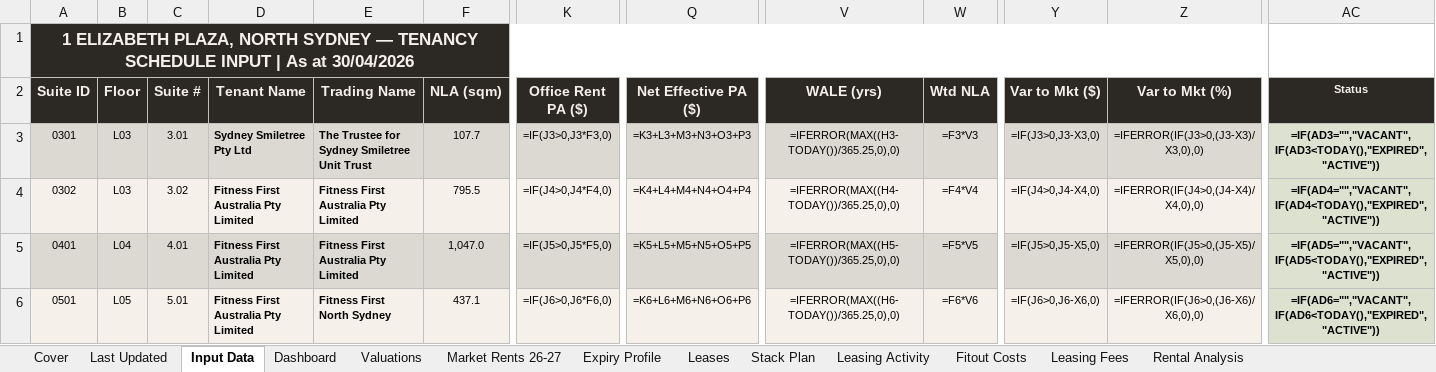
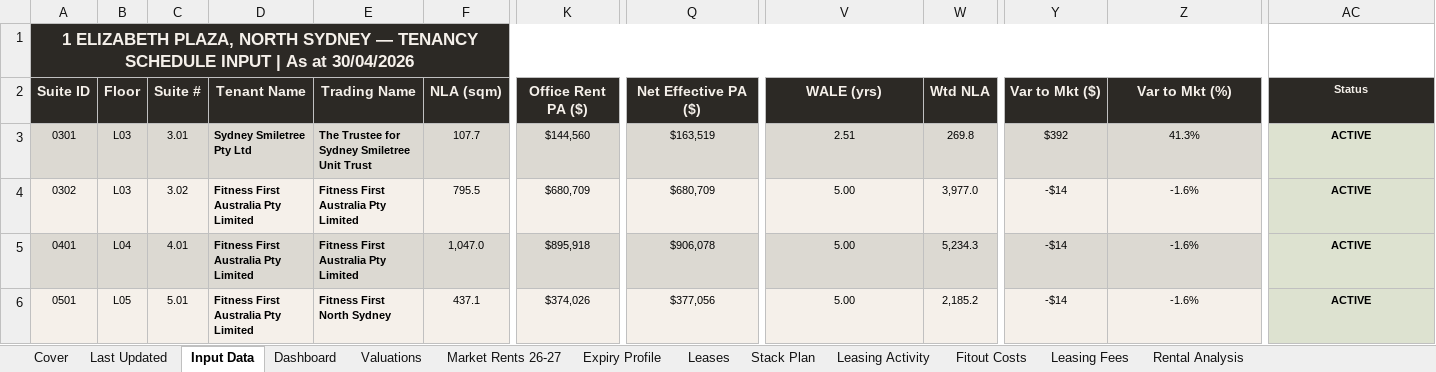
Before and after one commit to JakeG-Dakota/portfolio-dashboard-v2, an Excel workbook: public/data/1_elizabeth_plaza.xlsx, sheet Input Data, drawn as a sheet; only a part is shown, gaps mark what is left out; values as stored, in another font and other column widths than the file's, no borders; formulas without a stored value are shown as written; the diff covers the shown part only; the diff names each change by its address in the sheet, - before the commit and + after, or states it on an @@ line.

```diff
--- a/public/data/1_elizabeth_plaza.xlsx (sheet Input Data)
+++ b/public/data/1_elizabeth_plaza.xlsx (sheet Input Data)
-B1:Z1 fill: none
+B1:Z1 fill: #2C2925
-K3 (Office Rent PA ($)): =IF(J3>0,J3*F3,0)
+K3 (Office Rent PA ($)): $144,560
-Q3 (Net Effective PA ($)): =K3+L3+M3+N3+O3+P3
+Q3 (Net Effective PA ($)): $163,519
-V3 (WALE (yrs)): =IFERROR(MAX((H3-TODAY())/365.25,0),0)
+V3 (WALE (yrs)): 2.51
-W3 (Wtd NLA): =F3*V3
+W3 (Wtd NLA): 269.8
-Y3 (Var to Mkt ($)): =IF(J3>0,J3-X3,0)
+Y3 (Var to Mkt ($)): $392
-Z3 (Var to Mkt (%)): =IFERROR(IF(J3>0,(J3-X3)/X3,0),0)
+Z3 (Var to Mkt (%)): 41.3%
-AC3 (Status): =IF(AD3="","VACANT",IF(AD3<TODAY(),"EXPIRED","ACTIVE"))
+AC3 (Status): ACTIVE
-K4 (Office Rent PA ($)): =IF(J4>0,J4*F4,0)
+K4 (Office Rent PA ($)): $680,709
-Q4 (Net Effective PA ($)): =K4+L4+M4+N4+O4+P4
+Q4 (Net Effective PA ($)): $680,709
-V4 (WALE (yrs)): =IFERROR(MAX((H4-TODAY())/365.25,0),0)
+V4 (WALE (yrs)): 5.00
-W4 (Wtd NLA): =F4*V4
+W4 (Wtd NLA): 3,977.0
-Y4 (Var to Mkt ($)): =IF(J4>0,J4-X4,0)
+Y4 (Var to Mkt ($)): -$14
-Z4 (Var to Mkt (%)): =IFERROR(IF(J4>0,(J4-X4)/X4,0),0)
+Z4 (Var to Mkt (%)): -1.6%
-AC4 (Status): =IF(AD4="","VACANT",IF(AD4<TODAY(),"EXPIRED","ACTIVE"))
+AC4 (Status): ACTIVE
-K5 (Office Rent PA ($)): =IF(J5>0,J5*F5,0)
+K5 (Office Rent PA ($)): $895,918
-Q5 (Net Effective PA ($)): =K5+L5+M5+N5+O5+P5
+Q5 (Net Effective PA ($)): $906,078
-V5 (WALE (yrs)): =IFERROR(MAX((H5-TODAY())/365.25,0),0)
+V5 (WALE (yrs)): 5.00
-W5 (Wtd NLA): =F5*V5
+W5 (Wtd NLA): 5,234.3
-Y5 (Var to Mkt ($)): =IF(J5>0,J5-X5,0)
+Y5 (Var to Mkt ($)): -$14
-Z5 (Var to Mkt (%)): =IFERROR(IF(J5>0,(J5-X5)/X5,0),0)
+Z5 (Var to Mkt (%)): -1.6%
-AC5 (Status): =IF(AD5="","VACANT",IF(AD5<TODAY(),"EXPIRED","ACTIVE"))
+AC5 (Status): ACTIVE
-K6 (Office Rent PA ($)): =IF(J6>0,J6*F6,0)
+K6 (Office Rent PA ($)): $374,026
-Q6 (Net Effective PA ($)): =K6+L6+M6+N6+O6+P6
+Q6 (Net Effective PA ($)): $377,056
-V6 (WALE (yrs)): =IFERROR(MAX((H6-TODAY())/365.25,0),0)
+V6 (WALE (yrs)): 5.00
-W6 (Wtd NLA): =F6*V6
+W6 (Wtd NLA): 2,185.2
-Y6 (Var to Mkt ($)): =IF(J6>0,J6-X6,0)
+Y6 (Var to Mkt ($)): -$14
-Z6 (Var to Mkt (%)): =IFERROR(IF(J6>0,(J6-X6)/X6,0),0)
+Z6 (Var to Mkt (%)): -1.6%
-AC6 (Status): =IF(AD6="","VACANT",IF(AD6<TODAY(),"EXPIRED","ACTIVE"))
+AC6 (Status): ACTIVE
```
Also changed, not shown: 143 edited cells and cell formats elsewhere in this sheet, sheet Leases, sheet Expiry Profile, sheet Dashboard, sheet Stack Plan, sheet Market Rents 26-27, sheet Rental Analysis, 6 more sheets, public/data/17_castlereagh.xlsx.
